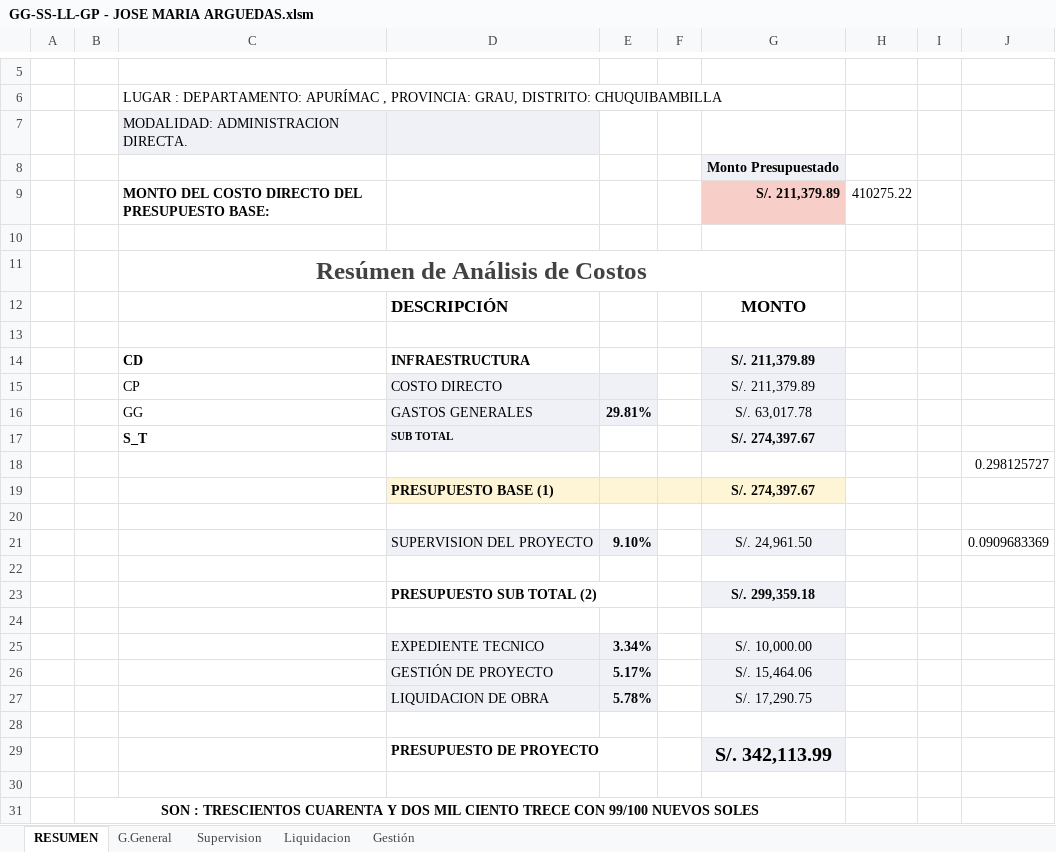
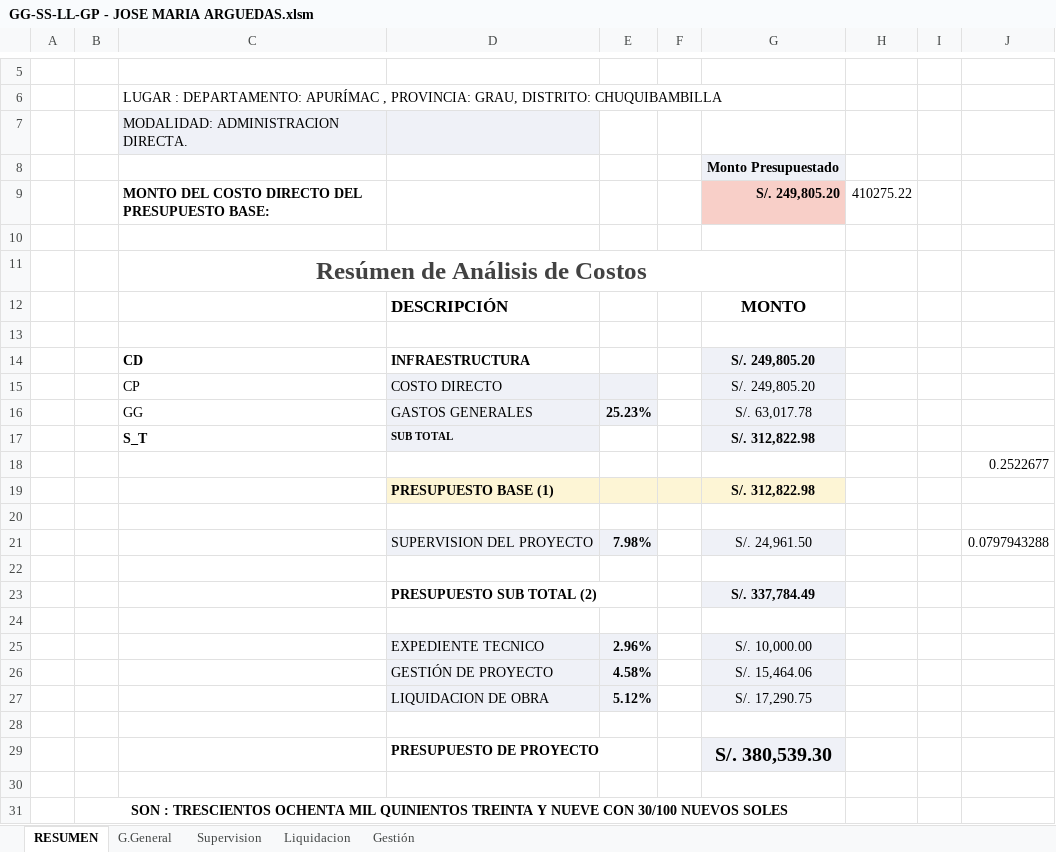
Before and after one commit to ORFEI-GRAP/IOARR0002, an Excel workbook: 8.0 DESAGREGADO DE GASTOS/GG-SS-LL-GP - JOSE MARIA ARGUEDAS.xlsm, sheet RESUMEN, drawn as a sheet; only a part is shown, gaps mark what is left out; values as stored, in another font and other column widths than the file's, no borders; charts and pictures not drawn; the diff names each change by its address in the sheet, - before the commit and + after, or states it on an @@ line.

```diff
--- a/8.0 DESAGREGADO DE GASTOS/GG-SS-LL-GP - JOSE MARIA ARGUEDAS.xlsm (sheet RESUMEN)
+++ b/8.0 DESAGREGADO DE GASTOS/GG-SS-LL-GP - JOSE MARIA ARGUEDAS.xlsm (sheet RESUMEN)
-G9: S/. 211,379.89
+G9: S/. 249,805.20
-G14:G15: S/. 211,379.89
+G14:G15: S/. 249,805.20
-E16: 29.81%
+E16: 25.23%
-G17: S/. 274,397.67
+G17: S/. 312,822.98
-J18: 0.298125727
+J18: 0.2522677
-G19: S/. 274,397.67
+G19: S/. 312,822.98
-E21: 9.10%
+E21: 7.98%
-J21: 0.0909683369
+J21: 0.0797943288
-G23: S/. 299,359.18
+G23: S/. 337,784.49
-E25: 3.34%
+E25: 2.96%
-E26: 5.17%
+E26: 4.58%
-E27: 5.78%
+E27: 5.12%
-G29: S/. 342,113.99
+G29: S/. 380,539.30
-B31: …: TRESCIENTOS CUARENTA Y DOS MIL CIENTO TRECE CON 99/100 NUEVOS SOLES
+B31: …: TRESCIENTOS OCHENTA MIL QUINIENTOS TREINTA Y NUEVE CON 30/100 NUEVOS SOLES
```
Also changed, not shown: sheet Gestión, sheet Liquidacion, sheet Supervision, sheet G.General, charts or pictures, 10.0 CRONOGRAMA/CRONOGRAMA- JOSE MARIA ARGUEDAS - CHUQUI.xlsx, 12.0 FORMATO N°05 REGISTRO AGREGADO DE IDEAS/FORMATO 5B IES JOSE MARIA ARGUEDAS CHUQUIBAMBILLA - MAMARA.xlsx, 20 other files.
